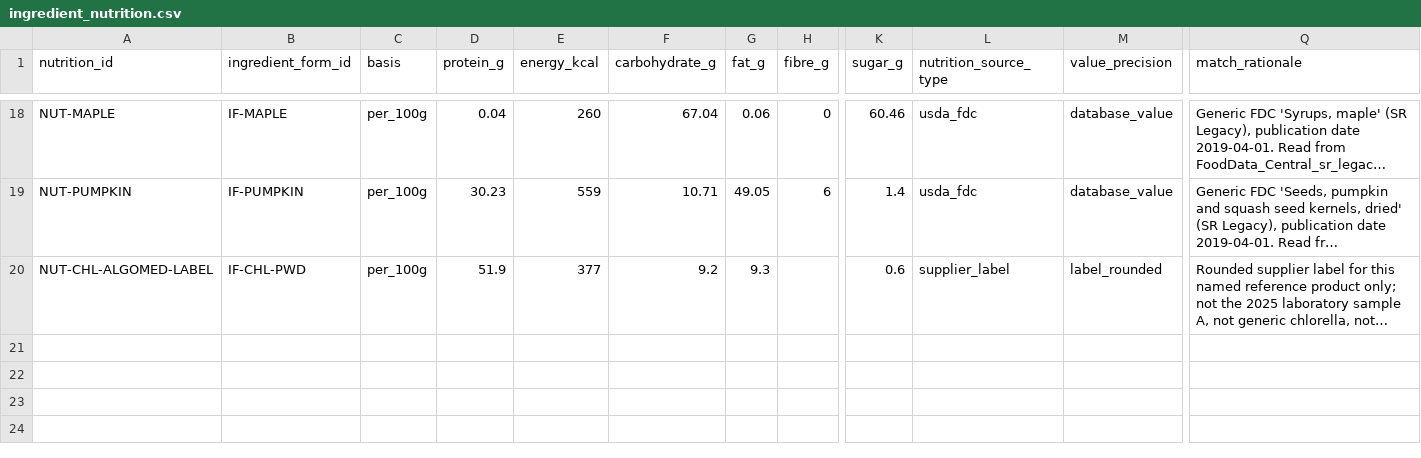
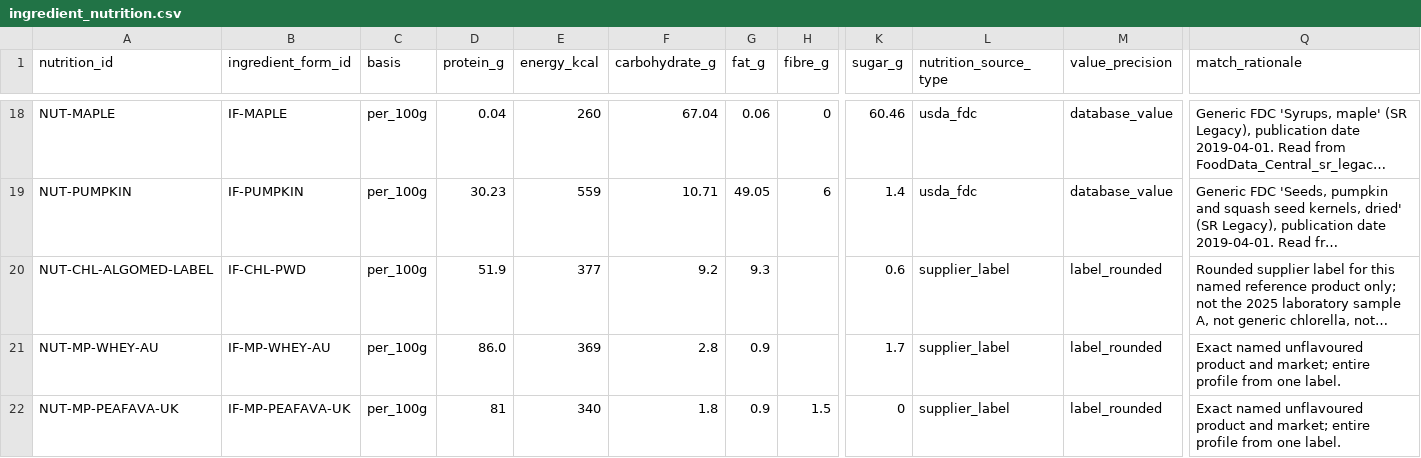
Before and after one commit to jawadul-codes/AlgaMask, a CSV file: data/reviewed/ingredient_nutrition.csv, drawn as a sheet; only a part is shown, gaps mark what is left out; long unchanged cells end in …; rows hold the shown columns only; the diff names each change by its address in the sheet, - before the commit and + after, or states it on an @@ line.

```diff
--- a/data/reviewed/ingredient_nutrition.csv
+++ b/data/reviewed/ingredient_nutrition.csv
+row 21: NUT-MP-WHEY-AU | IF-MP-WHEY-AU | per_100g | 86.0 | 369 | 2.8 | 0.9 |  | 1.7 | supplier_label | label_rounded | Exact named unflavoured product and market; entire profile from one label.
+row 22: NUT-MP-PEAFAVA-UK | IF-MP-PEAFAVA-UK | per_100g | 81 | 340 | 1.8 | 0.9 | 1.5 | 0 | supplier_label | label_rounded | Exact named unflavoured product and market; entire profile from one label.
```
Also changed, not shown: data/reviewed/ingredient_allergens.csv, data/reviewed/ingredient_forms.csv, 53 other files.
